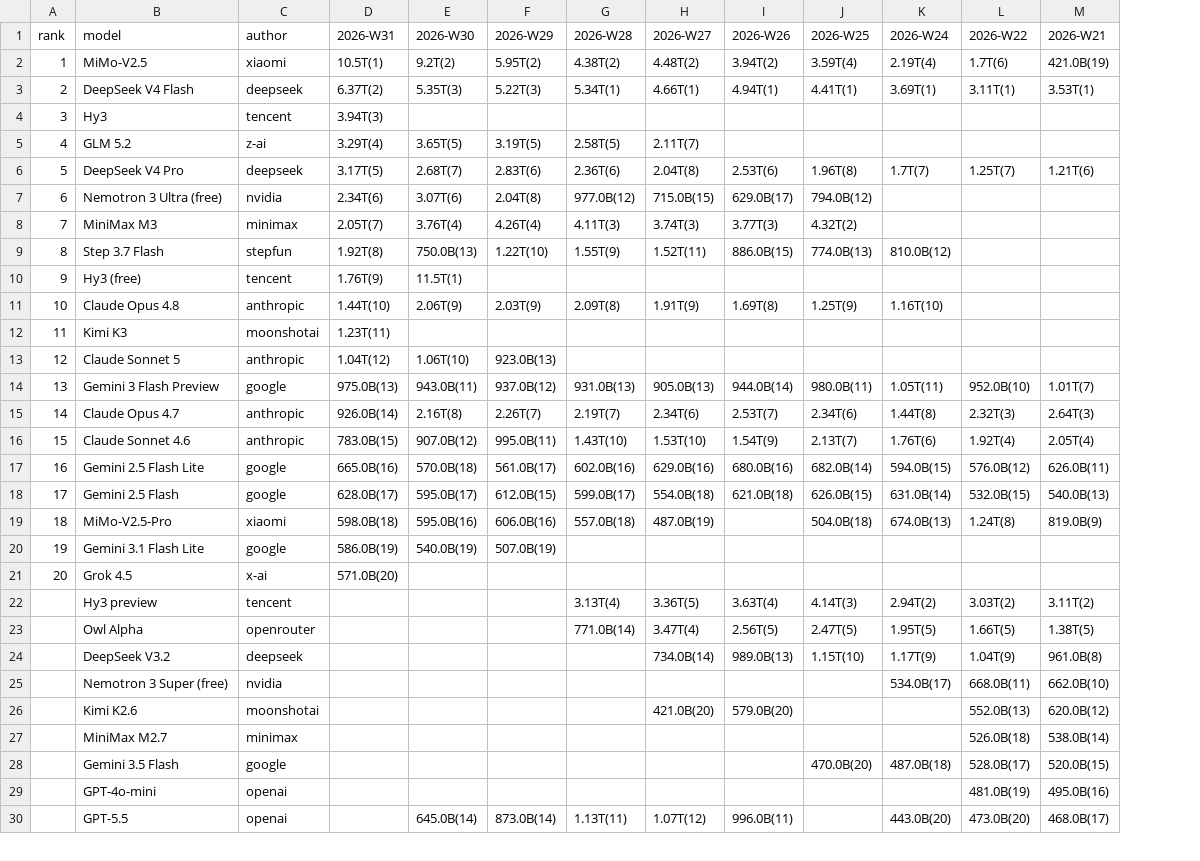
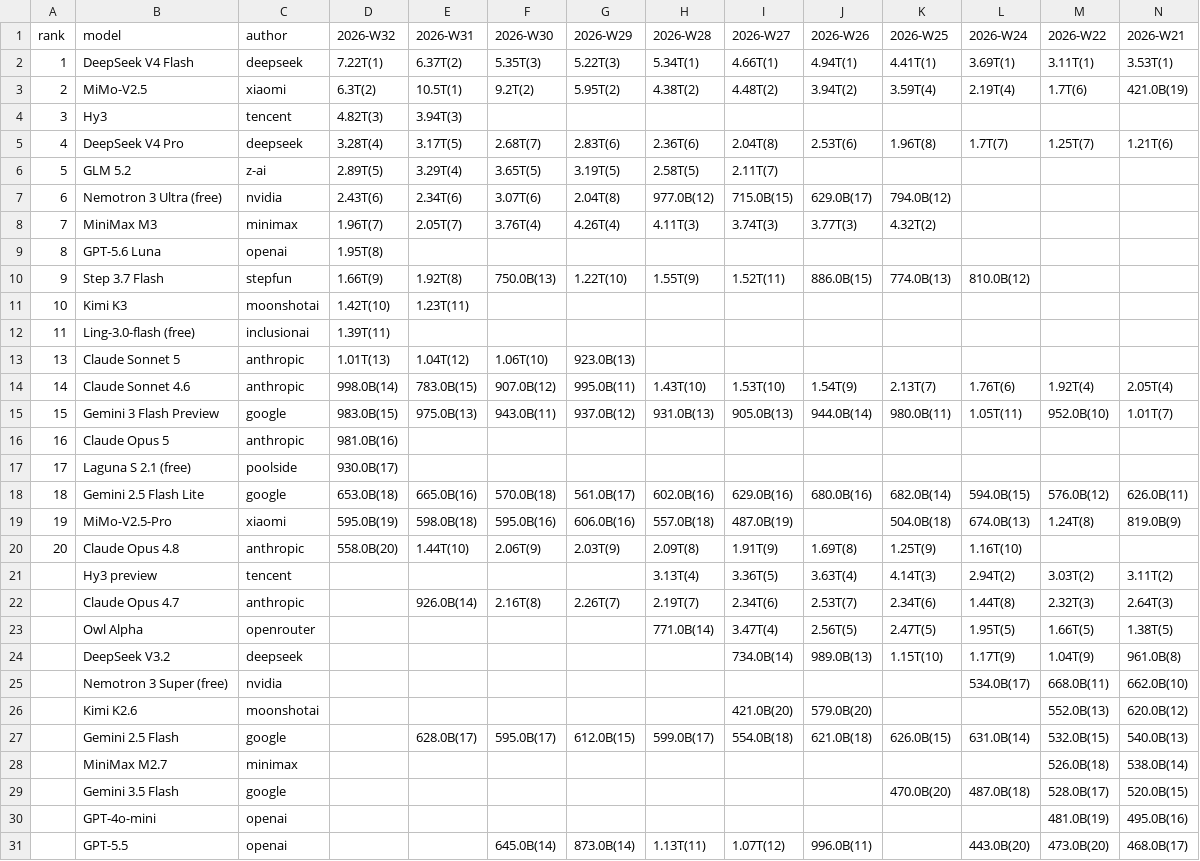
Before and after one commit to kimjonh/kimstore, a CSV file: data/openrouter_rankings/rankings.csv, drawn as a sheet; only a part is shown; removed rows and columns are numbered as before the commit, all else as after; the diff covers the shown part only; the diff names each change by its address in the sheet, - before the commit and + after, or states it on an @@ line.

```diff
--- a/data/openrouter_rankings/rankings.csv
+++ b/data/openrouter_rankings/rankings.csv
+column D (2026-W32), row 2: 7.22T(1); rows 4-5: 4.82T(3) | 3.28T(4); rows 7-8: 2.43T(6) | 1.96T(7); rows 10-11: 1.66T(9) | 1.42T(10); rows 13-14: 1.01T(13) | 998.0B(14); rows 18-19: 653.0B(18) | 595.0B(19)
-row 2: 1 | MiMo-V2.5 | xiaomi | 10.5T(1) | 9.2T(2) | 5.95T(2) | 4.38T(2) | 4.48T(2) | 3.94T(2) | 3.59T(4) | 2.19T(4) | 1.7T(6) | 421.0B(19)
-A2 (rank): 2
+A2 (rank): 1
+row 3: 2 | MiMo-V2.5 | xiaomi | 6.3T(2) | 10.5T(1) | 9.2T(2) | 5.95T(2) | 4.38T(2) | 4.48T(2) | 3.94T(2) | 3.59T(4) | 2.19T(4) | 1.7T(6) | 421.0B(19)
-row 5: 4 | GLM 5.2 | z-ai | 3.29T(4) | 3.65T(5) | 3.19T(5) | 2.58T(5) | 2.11T(7)
-A5 (rank): 5
+A5 (rank): 4
+row 6: 5 | GLM 5.2 | z-ai | 2.89T(5) | 3.29T(4) | 3.65T(5) | 3.19T(5) | 2.58T(5) | 2.11T(7)
+row 9: 8 | GPT-5.6 Luna | openai | 1.95T(8)
-A10 (rank): 8
+A10 (rank): 9
-row 10: 9 | Hy3 (free) | tencent | 1.76T(9) | 11.5T(1)
-row 11: 10 | Claude Opus 4.8 | anthropic | 1.44T(10) | 2.06T(9) | 2.03T(9) | 2.09T(8) | 1.91T(9) | 1.69T(8) | 1.25T(9) | 1.16T(10)
-A11 (rank): 11
+A11 (rank): 10
+row 12: 11 | Ling-3.0-flash (free) | inclusionai | 1.39T(11)
-A13 (rank): 12
+A13 (rank): 13
-row 14: 13 | Gemini 3 Flash Preview | google | 975.0B(13) | 943.0B(11) | 937.0B(12) | 931.0B(13) | 905.0B(13) | 944.0B(14) | 980.0B(11) | 1.05T(11) | 952.0B(10) | 1.01T(7)
-row 15: 14 | Claude Opus 4.7 | anthropic | 926.0B(14) | 2.16T(8) | 2.26T(7) | 2.19T(7) | 2.34T(6) | 2.53T(7) | 2.34T(6) | 1.44T(8) | 2.32T(3) | 2.64T(3)
-A14 (rank): 15
+A14 (rank): 14
+row 15: 15 | Gemini 3 Flash Preview | google | 983.0B(15) | 975.0B(13) | 943.0B(11) | 937.0B(12) | 931.0B(13) | 905.0B(13) | 944.0B(14) | 980.0B(11) | 1.05T(11) | 952.0B(10) | 1.01T(7)
+row 16: 16 | Claude Opus 5 | anthropic | 981.0B(16)
+row 17: 17 | Laguna S 2.1 (free) | poolside | 930.0B(17)
-A18 (rank): 16
+A18 (rank): 18
-row 18: 17 | Gemini 2.5 Flash | google | 628.0B(17) | 595.0B(17) | 612.0B(15) | 599.0B(17) | 554.0B(18) | 621.0B(18) | 626.0B(15) | 631.0B(14) | 532.0B(15) | 540.0B(13)
-A19 (rank): 18
+A19 (rank): 19
-row 20: 19 | Gemini 3.1 Flash Lite | google | 586.0B(19) | 540.0B(19) | 507.0B(19)
-row 21: 20 | Grok 4.5 | x-ai | 571.0B(20)
+row 20: 20 | Claude Opus 4.8 | anthropic | 558.0B(20) | 1.44T(10) | 2.06T(9) | 2.03T(9) | 2.09T(8) | 1.91T(9) | 1.69T(8) | 1.25T(9) | 1.16T(10)
+row 22:  | Claude Opus 4.7 | anthropic |  | 926.0B(14) | 2.16T(8) | 2.26T(7) | 2.19T(7) | 2.34T(6) | 2.53T(7) | 2.34T(6) | 1.44T(8) | 2.32T(3) | 2.64T(3)
+row 27:  | Gemini 2.5 Flash | google |  | 628.0B(17) | 595.0B(17) | 612.0B(15) | 599.0B(17) | 554.0B(18) | 621.0B(18) | 626.0B(15) | 631.0B(14) | 532.0B(15) | 540.0B(13)
```
Also changed, not shown: 3 added rows elsewhere in this file, 3 other files.
